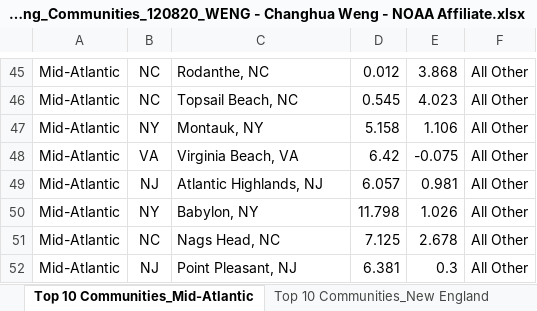
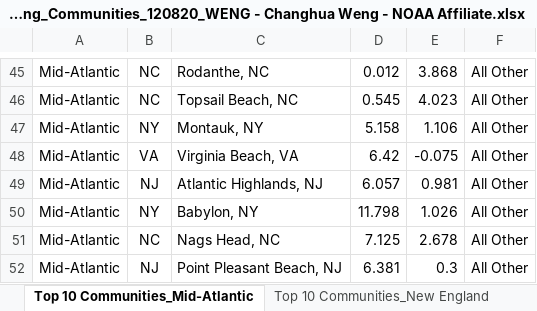
Before and after one commit to NOAA-EDAB/ecodata, an Excel workbook: data-raw/SocVul_in_Top_Fishing_Communities_120820_WENG - Changhua Weng - NOAA Affiliate.xlsx, sheet Top 10 Communities_Mid-Atlantic, drawn as a sheet; only a part is shown, gaps mark what is left out; values as stored, in another font and other column widths than the file's, no borders; charts and pictures not drawn; the diff names each change by its address in the sheet, - before the commit and + after, or states it on an @@ line.

```diff
--- a/data-raw/SocVul_in_Top_Fishing_Communities_120820_WENG - Changhua Weng - NOAA Affiliate.xlsx (sheet Top 10 Communities_Mid-Atlantic)
+++ b/data-raw/SocVul_in_Top_Fishing_Communities_120820_WENG - Changhua Weng - NOAA Affiliate.xlsx (sheet Top 10 Communities_Mid-Atlantic)
-C52: Point Pleasant, NJ
+C52: Point Pleasant Beach, NJ
```
Also changed, not shown: charts or pictures, 8 other files.
